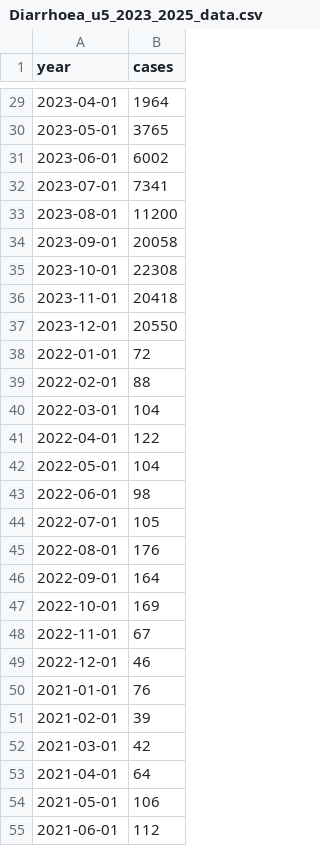
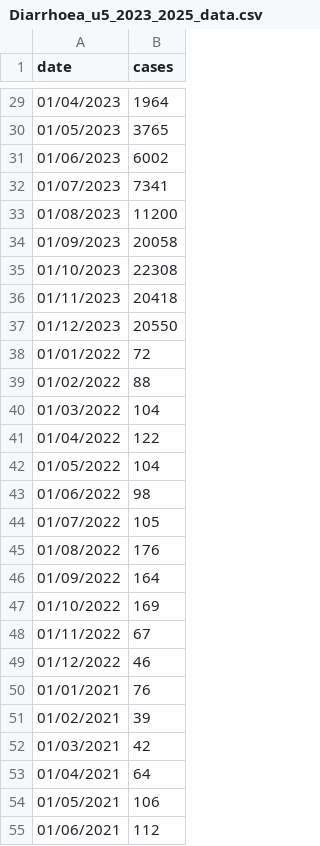
Before and after one commit to ONSdigital/analysis-for-action, a CSV file: learning_resources/data/Diarrhoea_u5_2023_2025_data.csv, drawn as a sheet; only a part is shown, gaps mark what is left out; the diff covers the shown part only.

Commit message:
change column name from year to date

```diff
--- a/learning_resources/data/Diarrhoea_u5_2023_2025_data.csv
+++ b/learning_resources/data/Diarrhoea_u5_2023_2025_data.csv
@@ -1 +1 @@
-year,cases
+date,cases
@@ -29,27 +29,27 @@ year,cases
-2023-04-01,1964
-2023-05-01,3765
-2023-06-01,6002
-2023-07-01,7341
-2023-08-01,11200
-2023-09-01,20058
-2023-10-01,22308
-2023-11-01,20418
-2023-12-01,20550
-2022-01-01,72
-2022-02-01,88
-2022-03-01,104
-2022-04-01,122
-2022-05-01,104
-2022-06-01,98
-2022-07-01,105
-2022-08-01,176
-2022-09-01,164
-2022-10-01,169
-2022-11-01,67
-2022-12-01,46
-2021-01-01,76
-2021-02-01,39
-2021-03-01,42
-2021-04-01,64
-2021-05-01,106
-2021-06-01,112
+01/04/2023,1964
+01/05/2023,3765
+01/06/2023,6002
+01/07/2023,7341
+01/08/2023,11200
+01/09/2023,20058
+01/10/2023,22308
+01/11/2023,20418
+01/12/2023,20550
+01/01/2022,72
+01/02/2022,88
+01/03/2022,104
+01/04/2022,122
+01/05/2022,104
+01/06/2022,98
+01/07/2022,105
+01/08/2022,176
+01/09/2022,164
+01/10/2022,169
+01/11/2022,67
+01/12/2022,46
+01/01/2021,76
+01/02/2021,39
+01/03/2021,42
+01/04/2021,64
+01/05/2021,106
+01/06/2021,112
```
Also changed, not shown: 45 edited cells elsewhere in this file.
